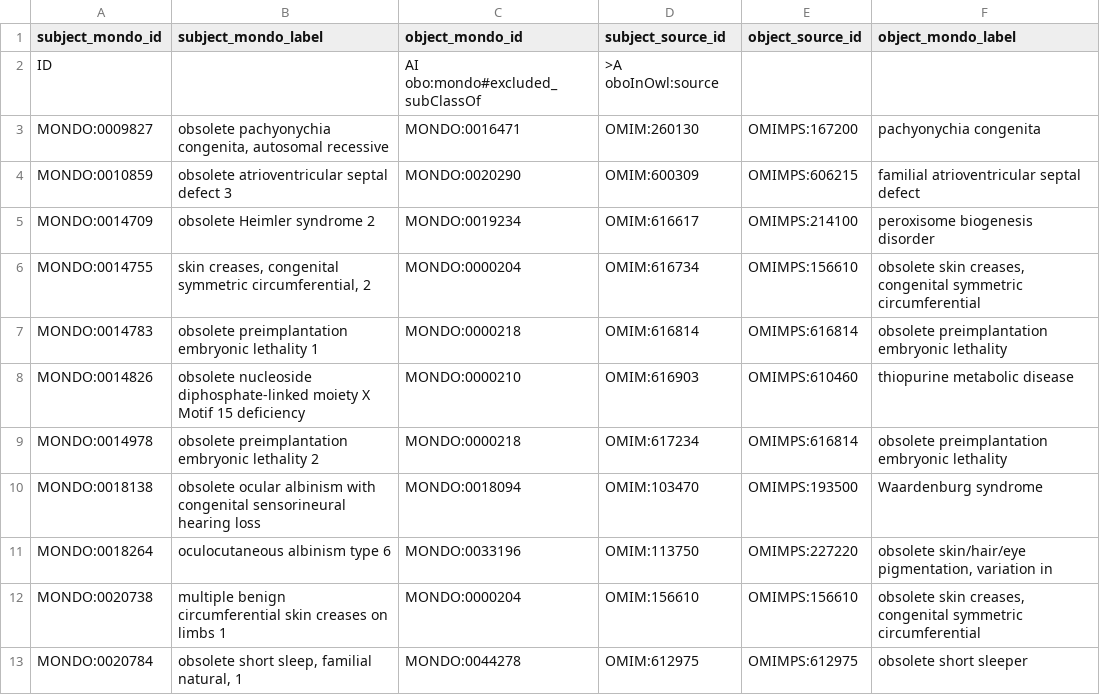
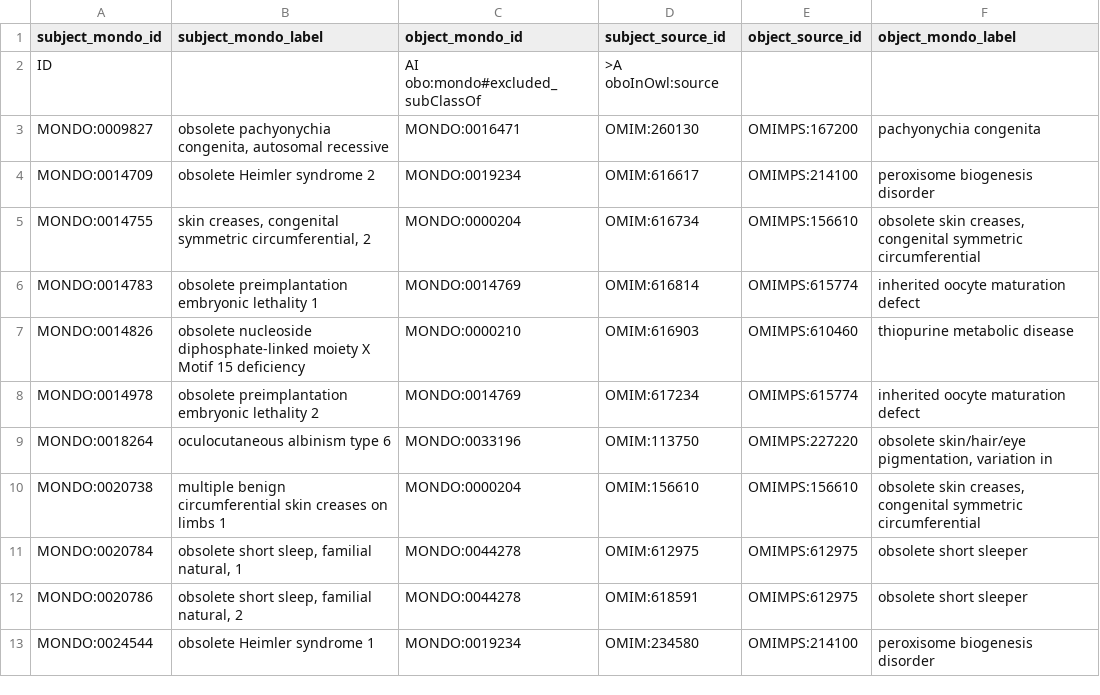
Before and after one commit to monarch-initiative/mondo-ingest, a TSV file: src/ontology/reports/omim.subclass.added-obsolete.robot.tsv, drawn as a sheet; only a part is shown; the shorter side is filled out with more unchanged rows.

```diff
--- a/src/ontology/reports/omim.subclass.added-obsolete.robot.tsv
+++ b/src/ontology/reports/omim.subclass.added-obsolete.robot.tsv
@@ -3,9 +3,7 @@ ID		AI obo:mondo#excluded_subClassOf	>A oboInOwl:source
 MONDO:0009827	obsolete pachyonychia congenita, autosomal recessive	MONDO:0016471	OMIM:260130	OMIMPS:167200	pachyonychia congenita
-MONDO:0010859	obsolete atrioventricular septal defect 3	MONDO:0020290	OMIM:600309	OMIMPS:606215	familial atrioventricular septal defect
 MONDO:0014709	obsolete Heimler syndrome 2	MONDO:0019234	OMIM:616617	OMIMPS:214100	peroxisome biogenesis disorder
 MONDO:0014755	skin creases, congenital symmetric circumferential, 2	MONDO:0000204	OMIM:616734	OMIMPS:156610	obsolete skin creases, congenital symmetric circumferential
-MONDO:0014783	obsolete preimplantation embryonic lethality 1	MONDO:0000218	OMIM:616814	OMIMPS:616814	obsolete preimplantation embryonic lethality
+MONDO:0014783	obsolete preimplantation embryonic lethality 1	MONDO:0014769	OMIM:616814	OMIMPS:615774	inherited oocyte maturation defect
 MONDO:0014826	obsolete nucleoside diphosphate-linked moiety X Motif 15 deficiency	MONDO:0000210	OMIM:616903	OMIMPS:610460	thiopurine metabolic disease
-MONDO:0014978	obsolete preimplantation embryonic lethality 2	MONDO:0000218	OMIM:617234	OMIMPS:616814	obsolete preimplantation embryonic lethality
-MONDO:0018138	obsolete ocular albinism with congenital sensorineural hearing loss	MONDO:0018094	OMIM:103470	OMIMPS:193500	Waardenburg syndrome
+MONDO:0014978	obsolete preimplantation embryonic lethality 2	MONDO:0014769	OMIM:617234	OMIMPS:615774	inherited oocyte maturation defect
 MONDO:0018264	oculocutaneous albinism type 6	MONDO:0033196	OMIM:113750	OMIMPS:227220	obsolete skin/hair/eye pigmentation, variation in
```
Also changed, not shown: src/ontology/reports/omim.subclass.added.robot.tsv, 4 other files.
